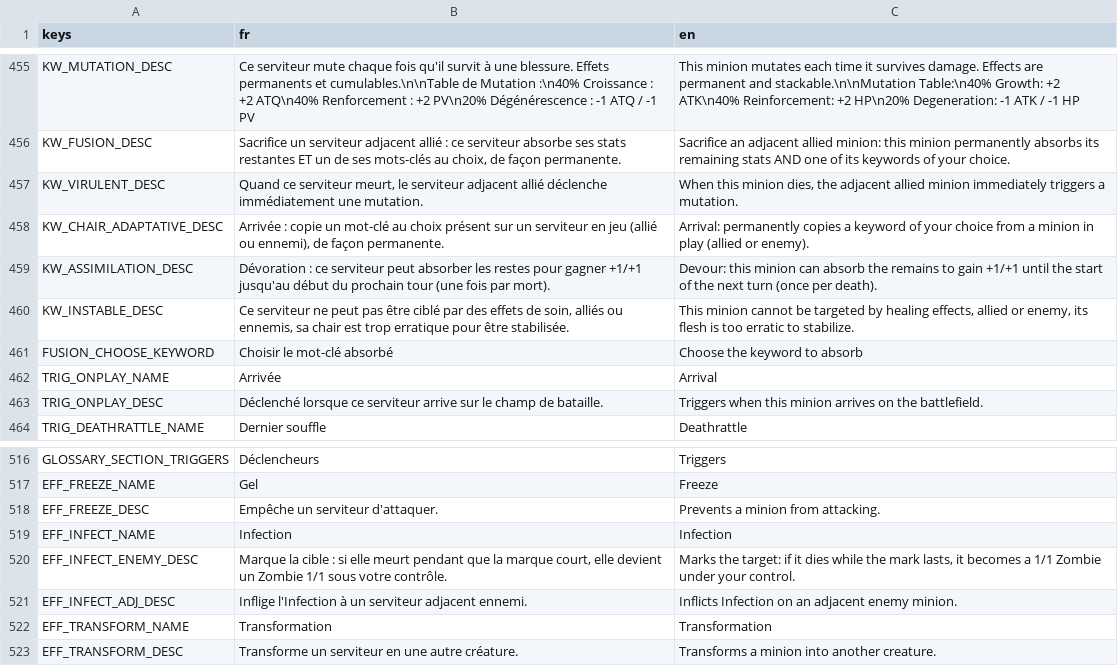
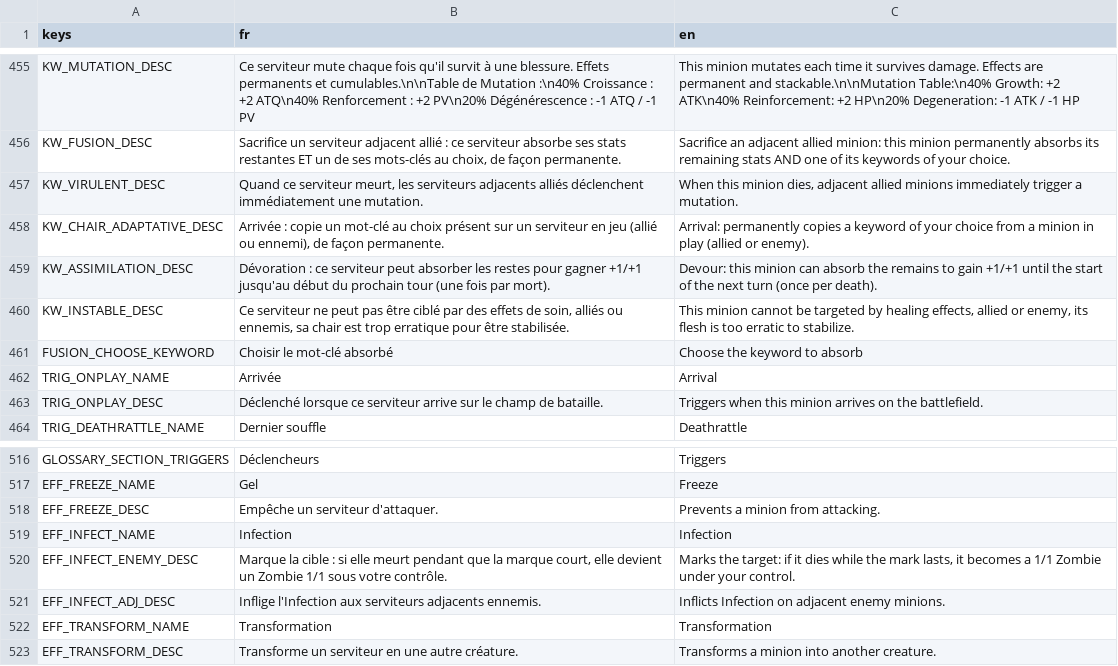
Before and after one commit to Nicolas82200/Wyrdane, a CSV file: translations/game.csv, drawn as a sheet; only a part is shown, gaps mark what is left out.

Commit message:
feat: implement Voix-Sous-la-Peau adjacency grant, pluralize remaining adjacent text

```diff
--- a/translations/game.csv
+++ b/translations/game.csv
@@ -456,3 +456,3 @@ KW_MUTATION_DESC,"Ce serviteur mute chaque fois qu'il survit à une blessure. Ef
 KW_FUSION_DESC,"Sacrifice un serviteur adjacent allié : ce serviteur absorbe ses stats restantes ET un de ses mots-clés au choix, de façon permanente.","Sacrifice an adjacent allied minion: this minion permanently absorbs its remaining stats AND one of its keywords of your choice."
-KW_VIRULENT_DESC,"Quand ce serviteur meurt, le serviteur adjacent allié déclenche immédiatement une mutation.","When this minion dies, the adjacent allied minion immediately triggers a mutation."
+KW_VIRULENT_DESC,"Quand ce serviteur meurt, les serviteurs adjacents alliés déclenchent immédiatement une mutation.","When this minion dies, adjacent allied minions immediately trigger a mutation."
 KW_CHAIR_ADAPTATIVE_DESC,"Arrivée : copie un mot-clé au choix présent sur un serviteur en jeu (allié ou ennemi), de façon permanente.","Arrival: permanently copies a keyword of your choice from a minion in play (allied or enemy)."
@@ -520,3 +520,3 @@ EFF_INFECT_NAME,"Infection","Infection"
 EFF_INFECT_ENEMY_DESC,"Marque la cible : si elle meurt pendant que la marque court, elle devient un Zombie 1/1 sous votre contrôle.","Marks the target: if it dies while the mark lasts, it becomes a 1/1 Zombie under your control."
-EFF_INFECT_ADJ_DESC,"Inflige l'Infection à un serviteur adjacent ennemi.","Inflicts Infection on an adjacent enemy minion."
+EFF_INFECT_ADJ_DESC,"Inflige l'Infection aux serviteurs adjacents ennemis.","Inflicts Infection on adjacent enemy minions."
 EFF_TRANSFORM_NAME,"Transformation","Transformation"
```
Also changed, not shown: 5 other files.
